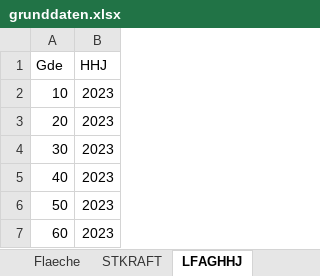
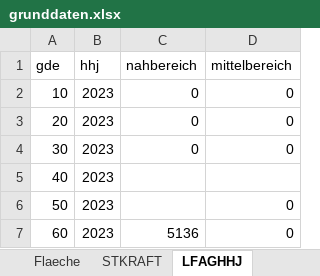
Before and after one commit to HagenderHenker/hhdesk, an Excel workbook: hhdaten/grunddaten.xlsx, sheet LFAGHHJ, drawn as a sheet; values as stored, in another font and other column widths than the file's, no borders; removed rows and columns are numbered as before the commit, all else as after; the diff names each change by its address in the sheet, - before the commit and + after, or states it on an @@ line.

```diff
--- a/hhdaten/grunddaten.xlsx (sheet LFAGHHJ)
+++ b/hhdaten/grunddaten.xlsx (sheet LFAGHHJ)
+column C, rows 2-7: 0 | 0 | 0 |  |  | 5136
+column D, rows 2-7: 0 | 0 | 0 |  | 0 | 0
-row 1: Gde | HHJ
+row 1: gde | hhj | nahbereich | mittelbereich
```
Also changed, not shown: sheet ew_alter, sheet hhdaten, sheet ew_einzuschulend, sheet e_u20, sheet ew_wohn, sheet Lfag, 1 more sheet, other sheet tabs, formulas that keep their value, charts or pictures, 7 other files.
